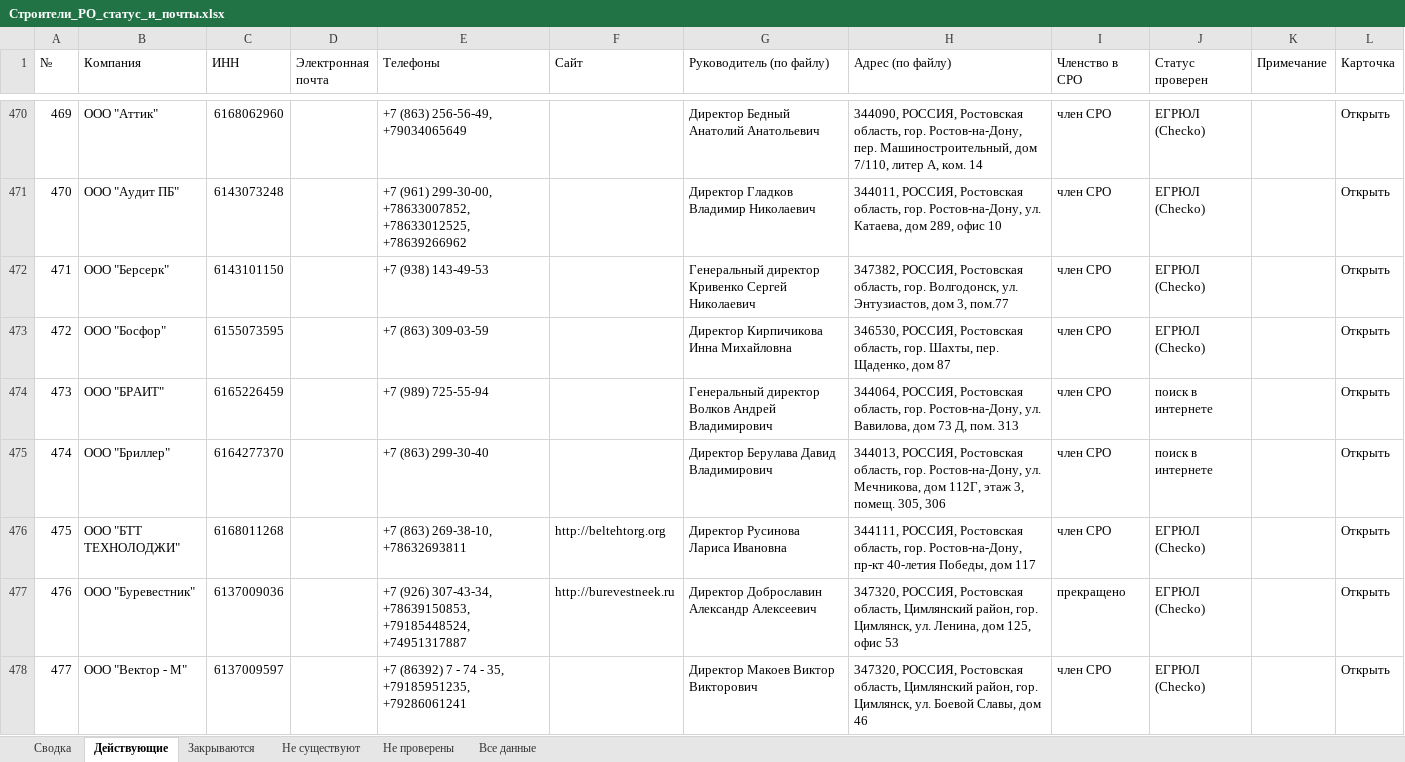
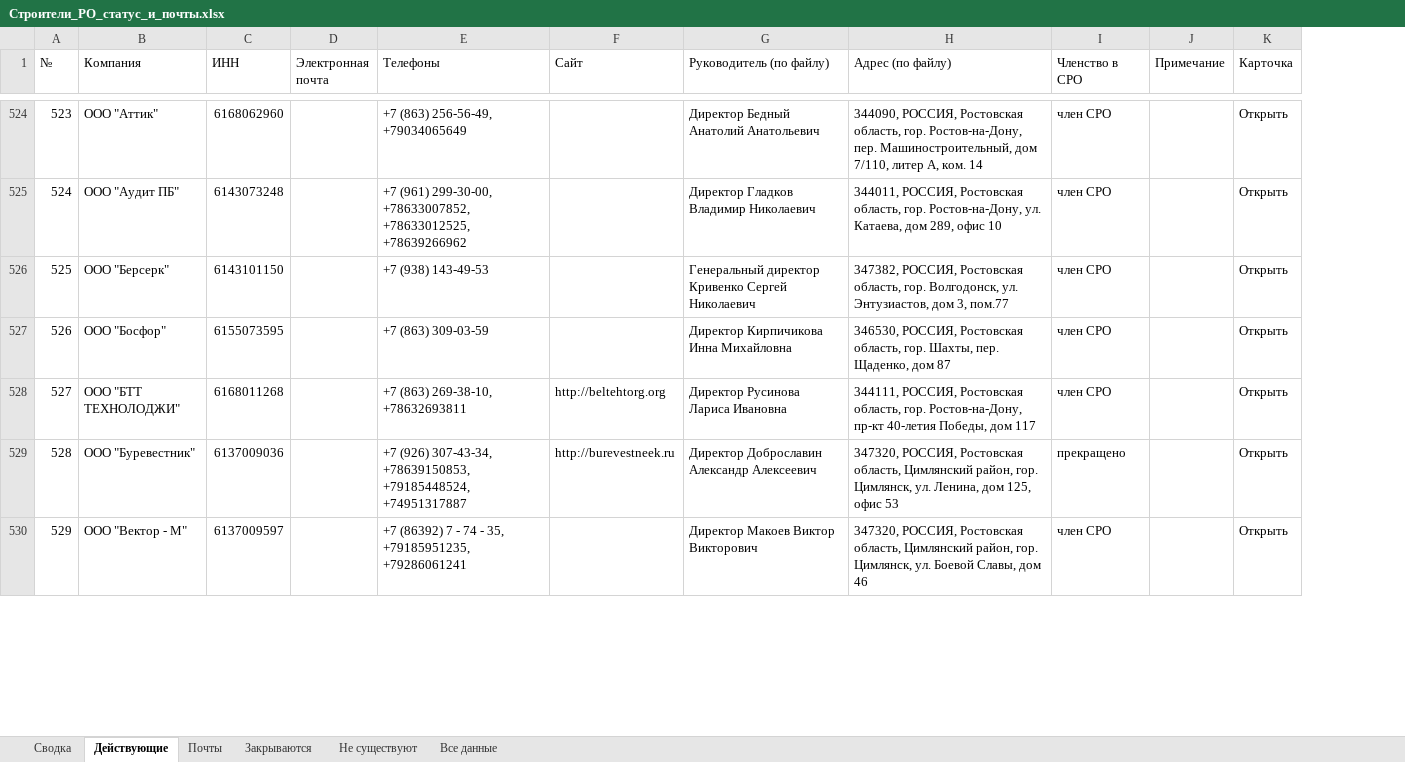
Before and after one commit to caesart966-web/first_reposirtory, an Excel workbook: rostov-companies/Строители_РО_статус_и_почты.xlsx, sheet Действующие, drawn as a sheet; only a part is shown, gaps mark what is left out; values as stored, in another font and other column widths than the file's, no cell formats; charts and pictures not drawn; removed rows and columns are numbered as before the commit, all else as after; the diff covers the shown part only; the diff names each change by its address in the sheet, - before the commit and + after, or states it on an @@ line.

```diff
--- a/rostov-companies/Строители_РО_статус_и_почты.xlsx (sheet Действующие)
+++ b/rostov-companies/Строители_РО_статус_и_почты.xlsx (sheet Действующие)
-sheet tab: Не проверены
+sheet tab: Почты
-column J (Статус проверен), rows 470-473: all ЕГРЮЛ (Checko); rows 476-478: all ЕГРЮЛ (Checko)
@@ column A (№) renumbered between rows 13 and 645 @@
-row 474: 473 | ООО "БРАИТ" | 6165226459 |  | +7 (989) 725-55-94 |  | Генеральный директор Волков Андрей Владимирович | 344064, РОССИЯ, Ростовская область, гор. Ростов-на-Дону, ул. Вавилова, дом 73 Д, пом. 313 | член СРО | поиск в интернете |  | Открыть
-row 475: 474 | ООО "Бриллер" | 6164277370 |  | +7 (863) 299-30-40 |  | Директор Берулава Давид Владимирович | 344013, РОССИЯ, Ростовская область, гор. Ростов-на-Дону, ул. Мечникова, дом 112Г, этаж 3, помещ. 305, 306 | член СРО | поиск в интернете |  | Открыть
```
Also changed, not shown: 72 added rows, 61 removed rows and 80 edited cells elsewhere in this sheet, sheet Все данные, sheet Не существуют, sheet Закрываются, sheet Сводка, cell formats, 4 other files.
